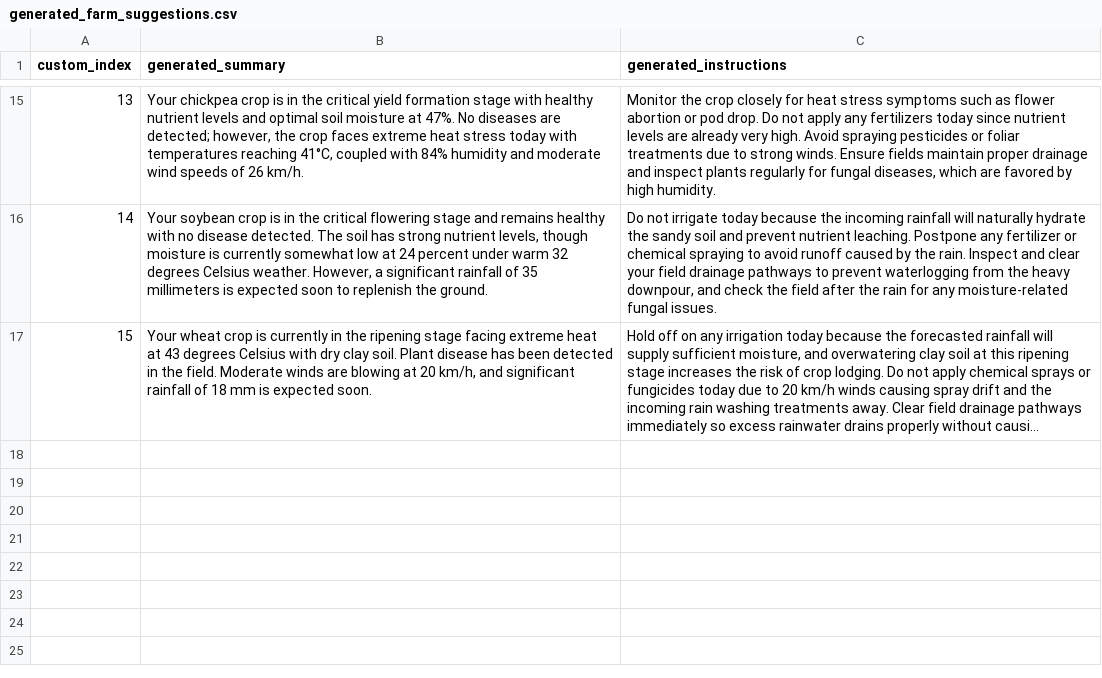
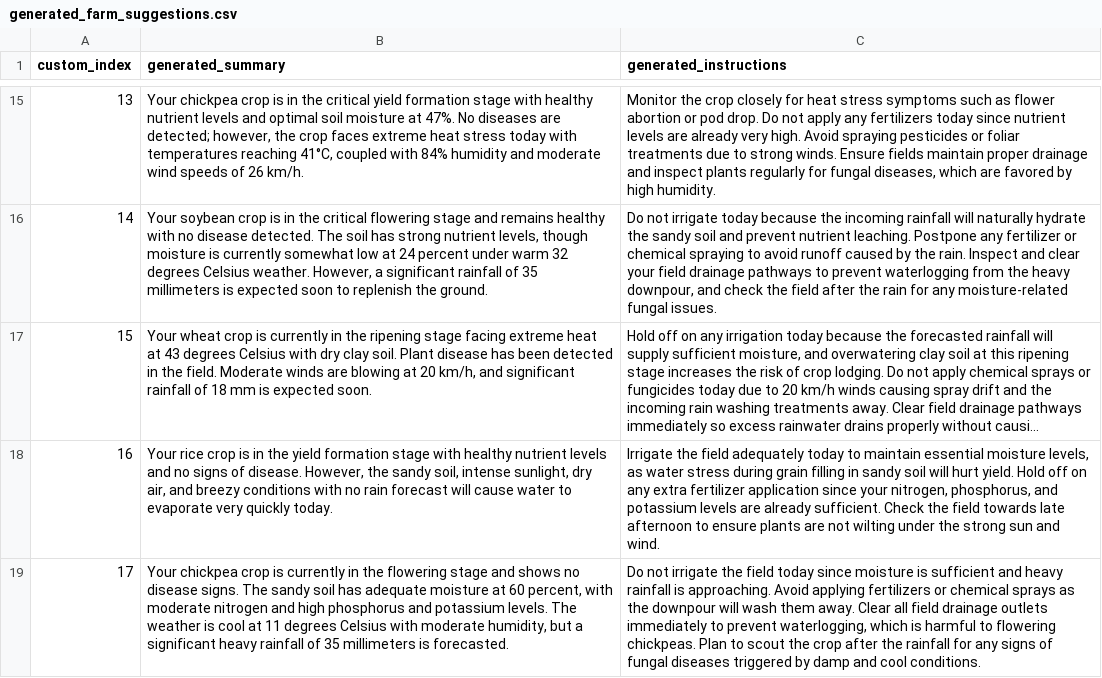
Before and after one commit to rishikeshpaulcode/Cropcom-AI, a CSV file: llm_finetuning/llm_training_samples/csv_corpus/generated_farm_suggestions.csv, drawn as a sheet; only a part is shown, gaps mark what is left out; long unchanged cells end in …; the diff names each change by its address in the sheet, - before the commit and + after, or states it on an @@ line.

Commit message:
add distill samples

```diff
--- a/llm_finetuning/llm_training_samples/csv_corpus/generated_farm_suggestions.csv
+++ b/llm_finetuning/llm_training_samples/csv_corpus/generated_farm_suggestions.csv
+row 18: 16 | Your rice crop is in the yield formation stage with healthy nutrient levels and no signs of disease. However, the sandy soil, intense sunlight, dry air, and breezy conditions with no rain forecast will cause water to evaporate very quickly today. | Irrigate the field adequately today to maintain essential moisture levels, as water stress during grain filling in sandy soil will hurt yield. Hold off on any extra fertilizer application since your nitrogen, phosphorus, and potassium levels are already sufficient. Check the field towards late afternoon to ensure plants are not wilting under the strong sun and wind.
+row 19: 17 | Your chickpea crop is currently in the flowering stage and shows no disease signs. The sandy soil has adequate moisture at 60 percent, with moderate nitrogen and high phosphorus and potassium levels. The weather is cool at 11 degrees Celsius with moderate humidity, but a significant heavy rainfall of 35 millimeters is forecasted. | Do not irrigate the field today since moisture is sufficient and heavy rainfall is approaching. Avoid applying fertilizers or chemical sprays as the downpour will wash them away. Clear all field drainage outlets immediately to prevent waterlogging, which is harmful to flowering chickpeas. Plan to scout the crop after the rainfall for any signs of fungal diseases triggered by damp and cool conditions.
```
Also changed, not shown: 1 other file.
